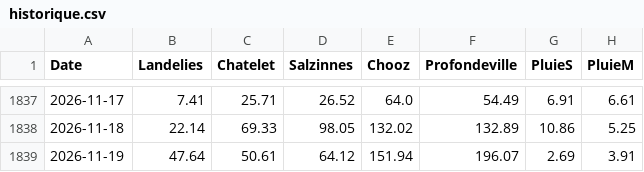
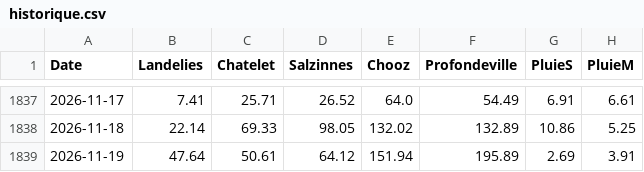
Before and after one commit to clem-tried-it/Guide-peche, a CSV file: data/historique.csv, drawn as a sheet; only a part is shown, gaps mark what is left out.

```diff
--- a/data/historique.csv
+++ b/data/historique.csv
@@ -1838,2 +1838,2 @@ Date,Landelies,Chatelet,Salzinnes,Chooz,Profondeville,PluieS,PluieM
 2026-11-18,22.14,69.33,98.05,132.02,132.89,10.86,5.25
-2026-11-19,47.64,50.61,64.12,151.94,196.07,2.69,3.91
+2026-11-19,47.64,50.61,64.12,151.94,195.89,2.69,3.91
```
Also changed, not shown: data/releves.csv, data/releves_10j.csv, 1 other file.
